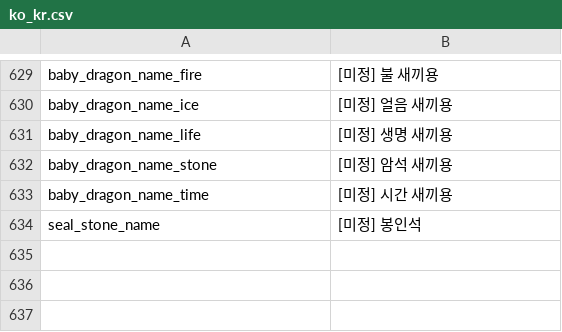
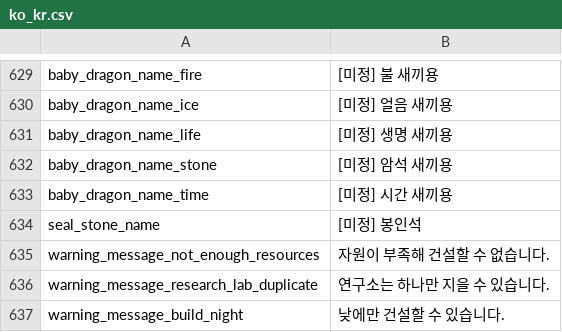
Before and after one commit to JoKangHyeon/TowerAndDragon, a CSV file: Assets/StreamingAssets/Localization/ko_kr.csv, drawn as a sheet; only a part is shown, gaps mark what is left out.

```diff
--- a/Assets/StreamingAssets/Localization/ko_kr.csv
+++ b/Assets/StreamingAssets/Localization/ko_kr.csv
@@ -639 +639,4 @@
 "seal_stone_name","[미정] 봉인석"
+"warning_message_not_enough_resources","자원이 부족해 건설할 수 없습니다."
+"warning_message_research_lab_duplicate","연구소는 하나만 지을 수 있습니다."
+"warning_message_build_night","낮에만 건설할 수 있습니다."
```
Also changed, not shown: Assets/StreamingAssets/Localization/en_us.csv, 39 other files.
